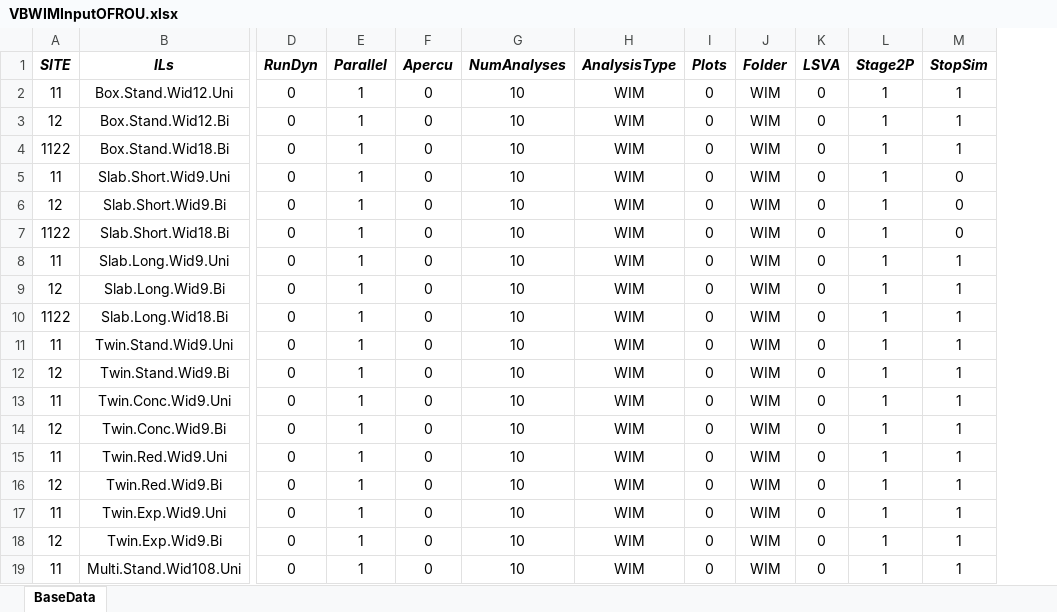
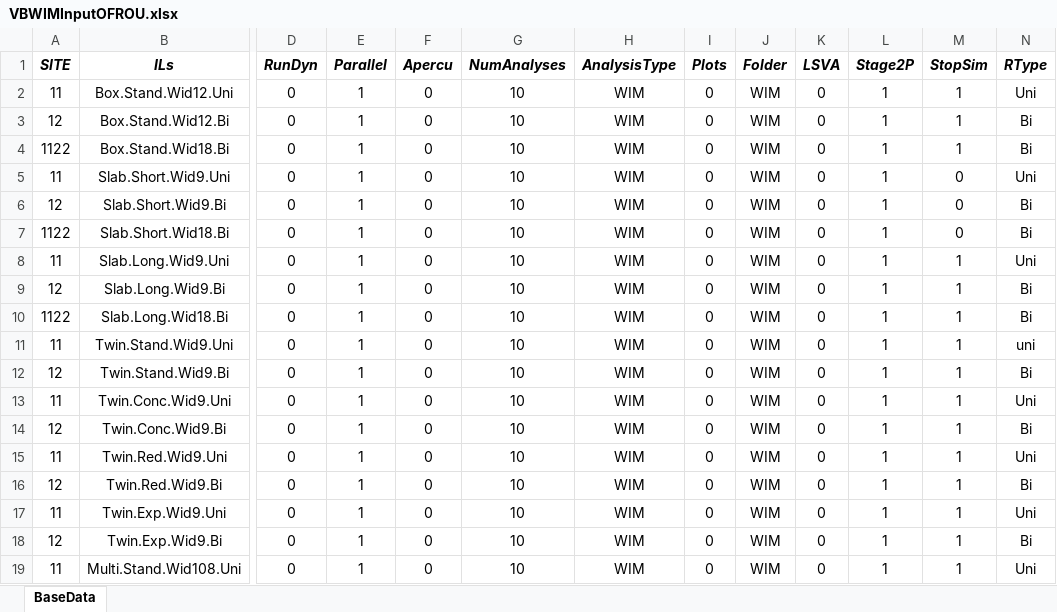
Before and after one commit to msjaarda/VirtualBridge2, an Excel workbook: Input/VBWIMInputOFROU.xlsx, sheet BaseData, drawn as a sheet; only a part is shown, gaps mark what is left out; values as stored, in another font and other column widths than the file's, no borders; the diff names each change by its address in the sheet, - before the commit and + after, or states it on an @@ line.

```diff
--- a/Input/VBWIMInputOFROU.xlsx (sheet BaseData)
+++ b/Input/VBWIMInputOFROU.xlsx (sheet BaseData)
+column N (RType), rows 2-19: Uni | Bi | Bi | Uni | Bi | Bi | Uni | Bi | Bi | uni | Bi | Uni | Bi | Uni | Bi | Uni | Bi | Uni
```
Also changed, not shown: 5 other files.
